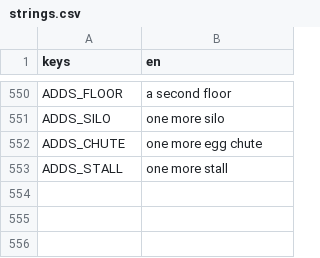
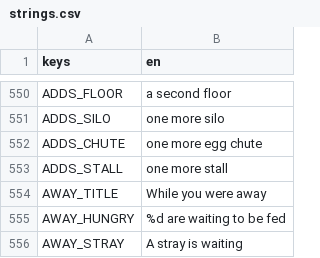
Before and after one commit to aniket-patra-1998/farm-game, a CSV file: locale/strings.csv, drawn as a sheet; only a part is shown, gaps mark what is left out; the diff names each change by its address in the sheet, - before the commit and + after, or states it on an @@ line.

```diff
--- a/locale/strings.csv
+++ b/locale/strings.csv
+row 554: AWAY_TITLE | While you were away
+row 555: AWAY_HUNGRY | %d are waiting to be fed
+row 556: AWAY_STRAY | A stray is waiting
```
Also changed, not shown: 20 other files.
